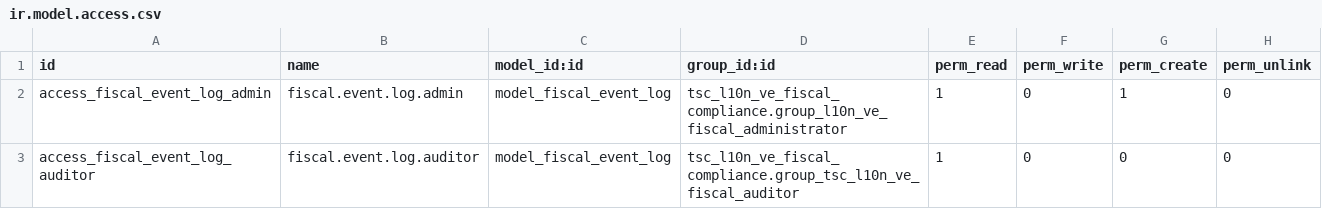
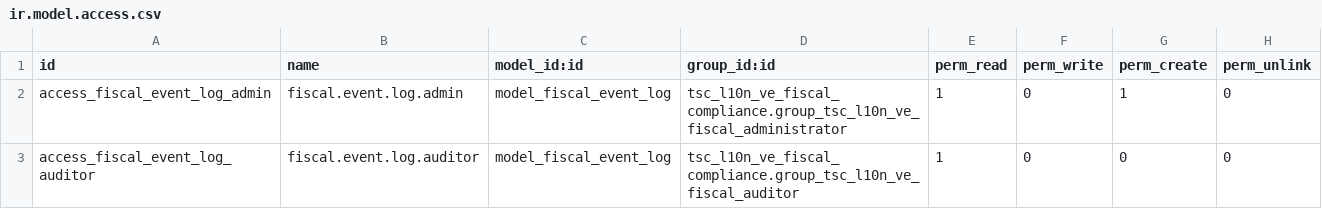
Before and after one commit to technestudio/technerp, a CSV file: tsc_l10n_ve_fiscal_audit/security/ir.model.access.csv, drawn as a sheet.

```diff
--- a/tsc_l10n_ve_fiscal_audit/security/ir.model.access.csv
+++ b/tsc_l10n_ve_fiscal_audit/security/ir.model.access.csv
@@ -1,3 +1,3 @@
 id,name,model_id:id,group_id:id,perm_read,perm_write,perm_create,perm_unlink
-access_fiscal_event_log_admin,fiscal.event.log.admin,model_fiscal_event_log,tsc_l10n_ve_fiscal_compliance.group_l10n_ve_fiscal_administrator,1,0,1,0
+access_fiscal_event_log_admin,fiscal.event.log.admin,model_fiscal_event_log,tsc_l10n_ve_fiscal_compliance.group_tsc_l10n_ve_fiscal_administrator,1,0,1,0
 access_fiscal_event_log_auditor,fiscal.event.log.auditor,model_fiscal_event_log,tsc_l10n_ve_fiscal_compliance.group_tsc_l10n_ve_fiscal_auditor,1,0,0,0
```
Also changed, not shown: tsc_l10n_ve_fiscal_compliance/security/ir.model.access.csv, tsc_l10n_ve_fiscal_documents/security/ir.model.access.csv, 5 other files.
